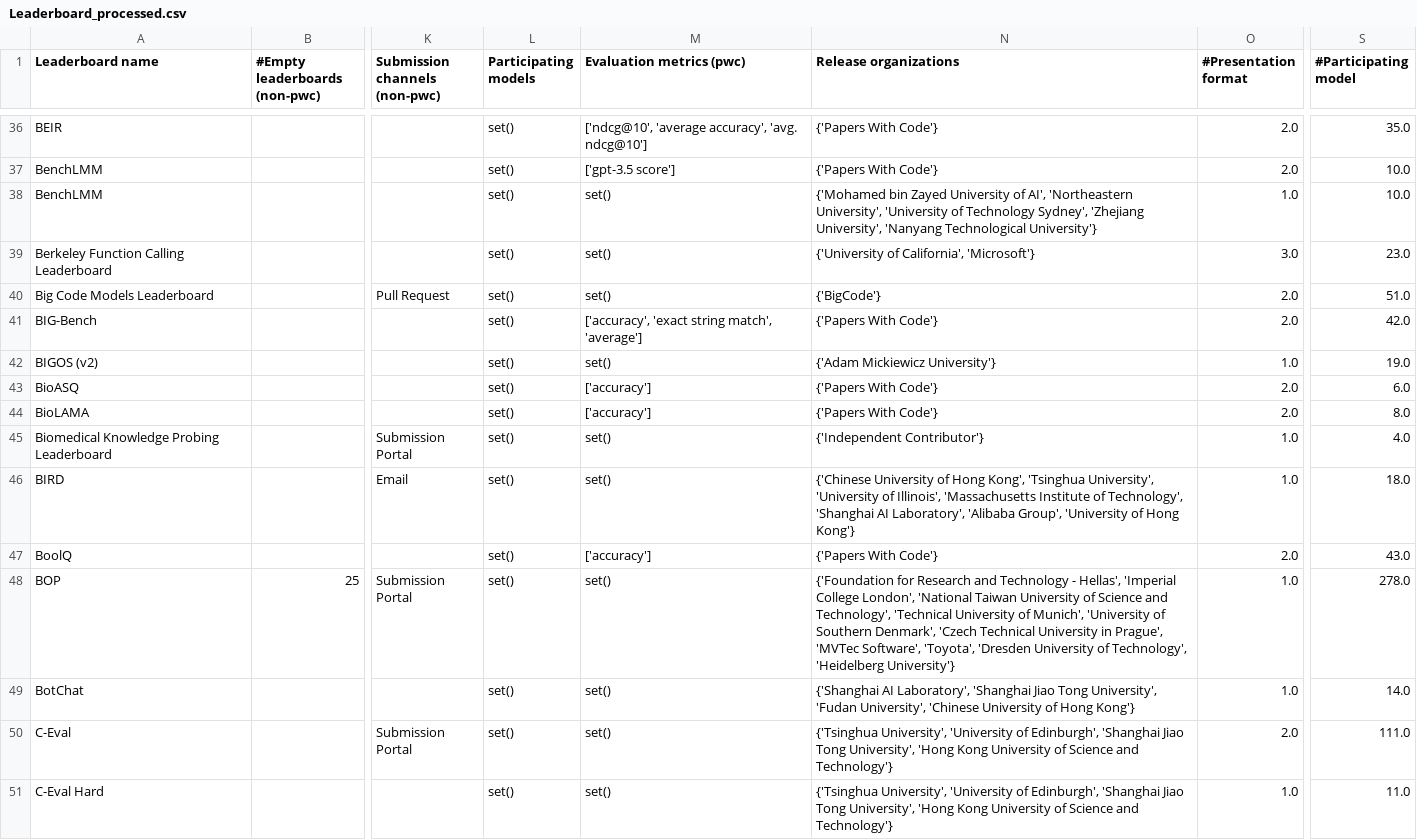
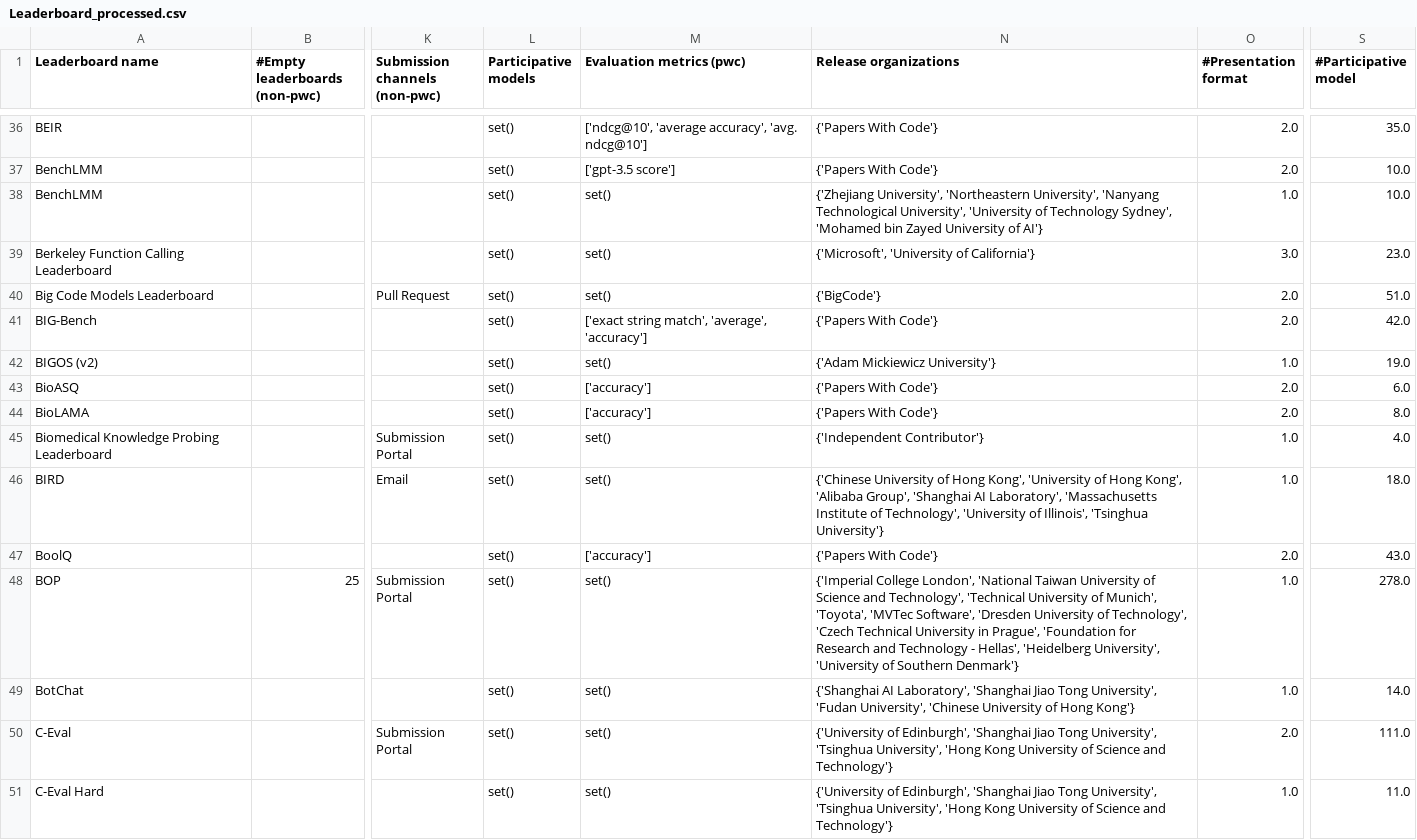
Before and after one commit to zhimin-z/Foundation-Model-Leaderboard-Survey, a CSV file: meta/Leaderboard_processed.csv, drawn as a sheet; only a part is shown, gaps mark what is left out; the diff covers the shown part only; the diff names each change by its address in the sheet, - before the commit and + after, or states it on an @@ line.

```diff
--- a/meta/Leaderboard_processed.csv
+++ b/meta/Leaderboard_processed.csv
-L1: Participating models
+L1: Participative models
-S1: #Participating model
+S1: #Participative model
-N38 (Release organizations): {'Mohamed bin Zayed University of AI', 'Northeastern University', 'University of Technology Sydney', 'Zhejiang University', 'Nanyang Technological University'}
+N38 (Release organizations): {'Zhejiang University', 'Northeastern University', 'Nanyang Technological University', 'University of Technology Sydney', 'Mohamed bin Zayed University of AI'}
-N39 (Release organizations): {'University of California', 'Microsoft'}
+N39 (Release organizations): {'Microsoft', 'University of California'}
-M41 (Evaluation metrics (pwc)): ['accuracy', 'exact string match', 'average']
+M41 (Evaluation metrics (pwc)): ['exact string match', 'average', 'accuracy']
-N46 (Release organizations): …Hong Kong', 'Tsinghua University', 'University of Illinois', 'Massachusetts Institute of Technology', 'Shanghai AI Laboratory', 'Alibaba Group', 'University of Hong Kong'}
+N46 (Release organizations): …Hong Kong', 'University of Hong Kong', 'Alibaba Group', 'Shanghai AI Laboratory', 'Massachusetts Institute of Technology', 'University of Illinois', 'Tsinghua University'}
-N48 (Release organizations): {'Foundation for Research and Technology - Hellas', 'Imperial College London', 'National Taiwan University of Science and Technology', 'Technical University of Munich', 'University of Southern Denmark', 'Czech Technical University in Prague', 'MVTec Software', 'Toyota', 'Dresden University of Technology', 'Heidelberg University'}
+N48 (Release organizations): {'Imperial College London', 'National Taiwan University of Science and Technology', 'Technical University of Munich', 'Toyota', 'MVTec Software', 'Dresden University of Technology', 'Czech Technical University in Prague', 'Foundation for Research and Technology - Hellas', 'Heidelberg University', 'University of Southern Denmark'}
-N50:N51 (Release organizations): {'Tsinghua University', 'University of Edinburgh', 'Shanghai Jiao Tong University', 'Hong…
+N50:N51 (Release organizations): {'University of Edinburgh', 'Shanghai Jiao Tong University', 'Tsinghua University', 'Hong…
```
Also changed, not shown: 187 edited cells elsewhere in this file, 5 other files.
